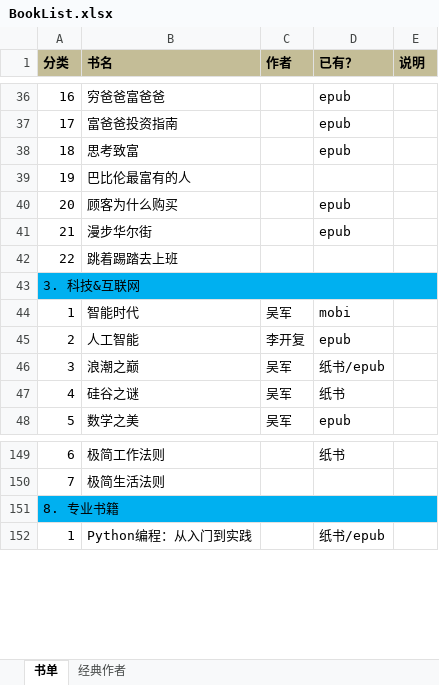
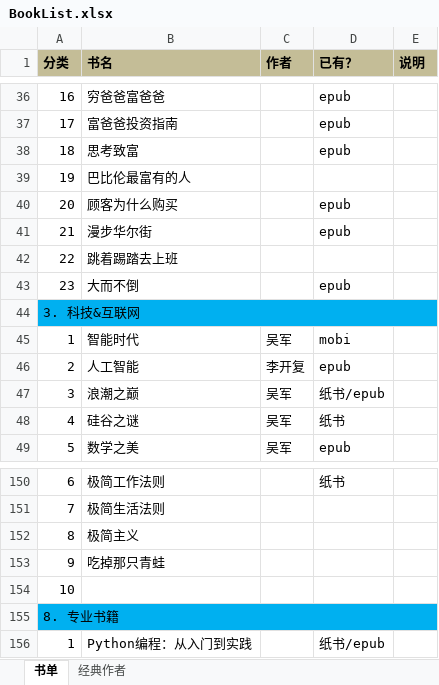
Before and after one commit to jacksoncode/jacksoncode.github.io, an Excel workbook: doc/BookList.xlsx, sheet 书单, drawn as a sheet; only a part is shown, gaps mark what is left out; values as stored, in another font and other column widths than the file's, no borders; the diff names each change by its address in the sheet, - before the commit and + after, or states it on an @@ line.

```diff
--- a/doc/BookList.xlsx (sheet 书单)
+++ b/doc/BookList.xlsx (sheet 书单)
+row 43: 23 | 大而不倒 |  | epub
+row 152: 8 | 极简主义
+row 153: 9 | 吃掉那只青蛙
+row 154: 10
```
Also changed, not shown: 2 other files.
